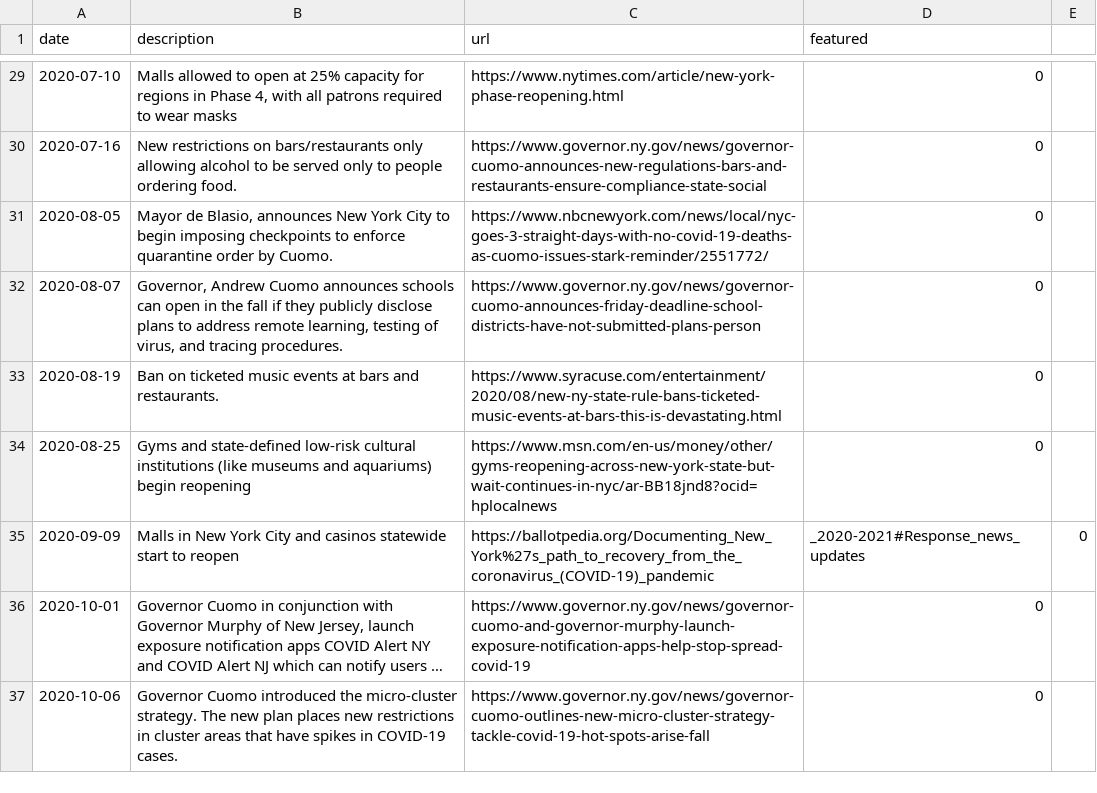
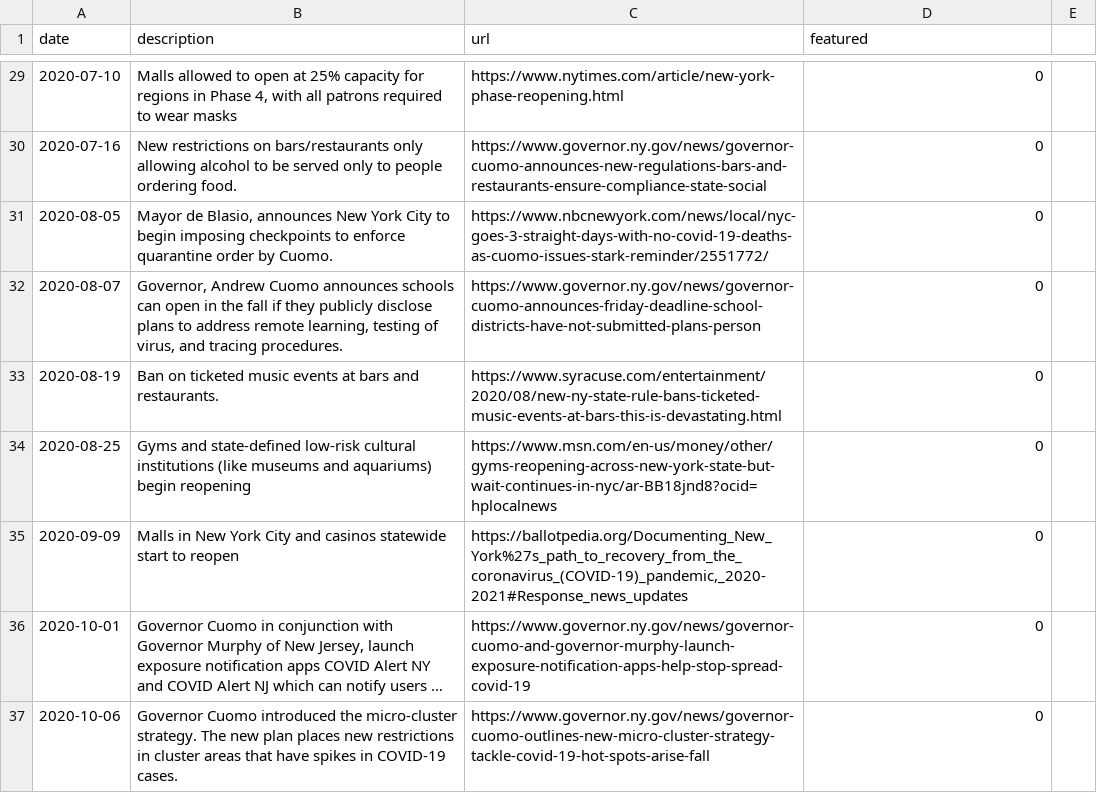
Before and after one commit to comparecitycrime/comparecitycrime, a CSV file: newyork/newyork_covid_events.csv, drawn as a sheet; only a part is shown, gaps mark what is left out; long unchanged cells end in …; the diff names each change by its address in the sheet, - before the commit and + after, or states it on an @@ line.

Commit message:
feat: Finish new york visualisation and add post to new york page

```diff
--- a/newyork/newyork_covid_events.csv
+++ b/newyork/newyork_covid_events.csv
-C35 (url): https://ballotpedia.org/Documenting_New_York%27s_path_to_recovery_from_the_coronavirus_(COVID-19)_pandemic
+C35 (url): https://ballotpedia.org/Documenting_New_York%27s_path_to_recovery_from_the_coronavirus_(COVID-19)_pandemic,_2020-2021#Response_news_updates
-D35 (featured): _2020-2021#Response_news_updates
+D35 (featured): 0
-E35: 0
+E35: (empty)
```
Also changed, not shown: newyork/newyork_covid_stats.csv, 3 other files.
